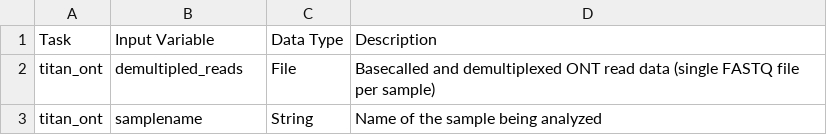
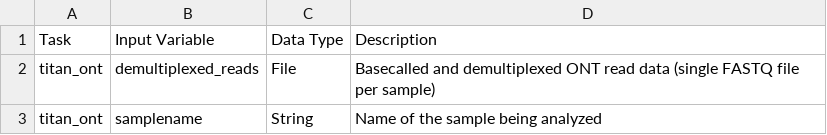
Before and after one commit to theiagen/public_health_viral_genomics, a CSV file: docs/source/tables/titan_workflows/titan_ont_required_inputs.csv, drawn as a sheet.

Commit message:
update docs

```diff
--- a/docs/source/tables/titan_workflows/titan_ont_required_inputs.csv
+++ b/docs/source/tables/titan_workflows/titan_ont_required_inputs.csv
@@ -1,3 +1,3 @@
 Task,Input Variable ,Data Type ,Description 
-titan_ont,demultipled_reads ,File ,Basecalled and demultiplexed ONT read data (single FASTQ file per sample)
+titan_ont,demultiplexed_reads ,File ,Basecalled and demultiplexed ONT read data (single FASTQ file per sample)
 titan_ont,samplename ,String ,Name of the sample being analyzed
```
